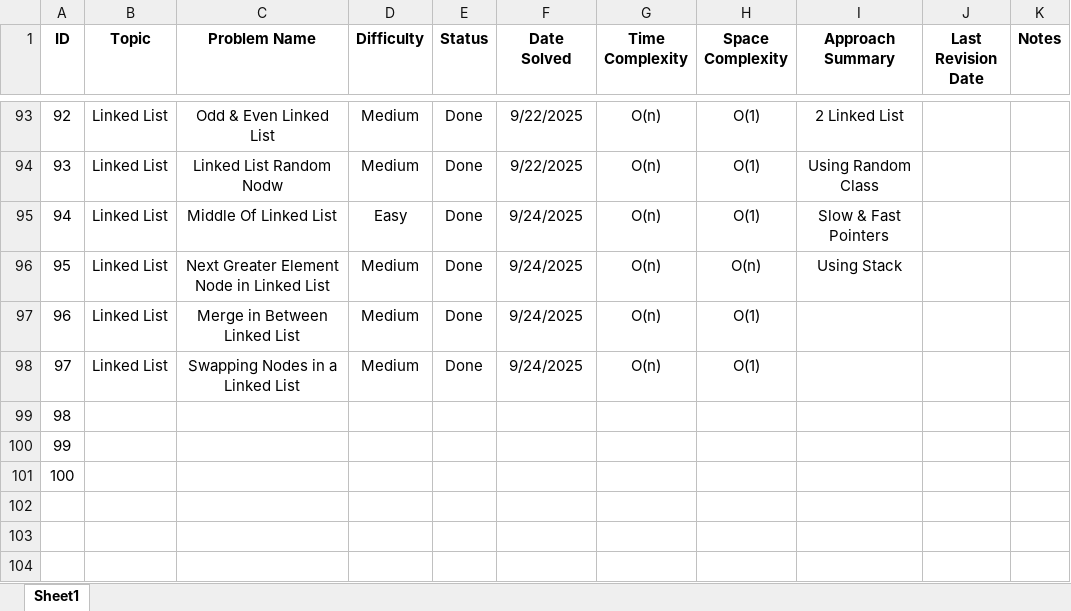
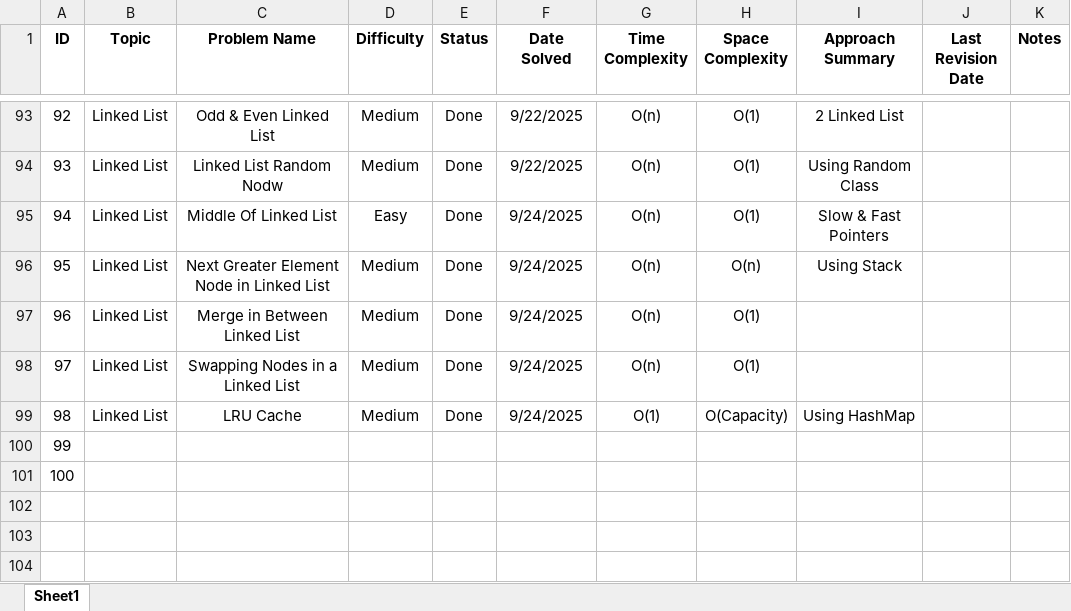
Before and after one commit to Aviral-Kaushik/Dsa-Interview-Prep, an Excel workbook: LeetCode_Practice_Tracker_Aviral.xlsx, sheet Sheet1, drawn as a sheet; only a part is shown, gaps mark what is left out; values as stored, in another font and other column widths than the file's, no borders; the diff names each change by its address in the sheet, - before the commit and + after, or states it on an @@ line.

Commit message:
Solved Problems: LRU Cache.

```diff
--- a/LeetCode_Practice_Tracker_Aviral.xlsx (sheet Sheet1)
+++ b/LeetCode_Practice_Tracker_Aviral.xlsx (sheet Sheet1)
-B99 (Topic): (empty)
+B99 (Topic): Linked List
-C99 (Problem Name): (empty)
+C99 (Problem Name): LRU Cache
-D99 (Difficulty): (empty)
+D99 (Difficulty): Medium
-E99 (Status): (empty)
+E99 (Status): Done
-F99 (Date Solved): (empty)
+F99 (Date Solved): 9/24/2025
-G99 (Time Complexity): (empty)
+G99 (Time Complexity): O(1)
-H99 (Space Complexity): (empty)
+H99 (Space Complexity): O(Capacity)
-I99 (Approach Summary): (empty)
+I99 (Approach Summary): Using HashMap
```
Also changed, not shown: 1 other file.
